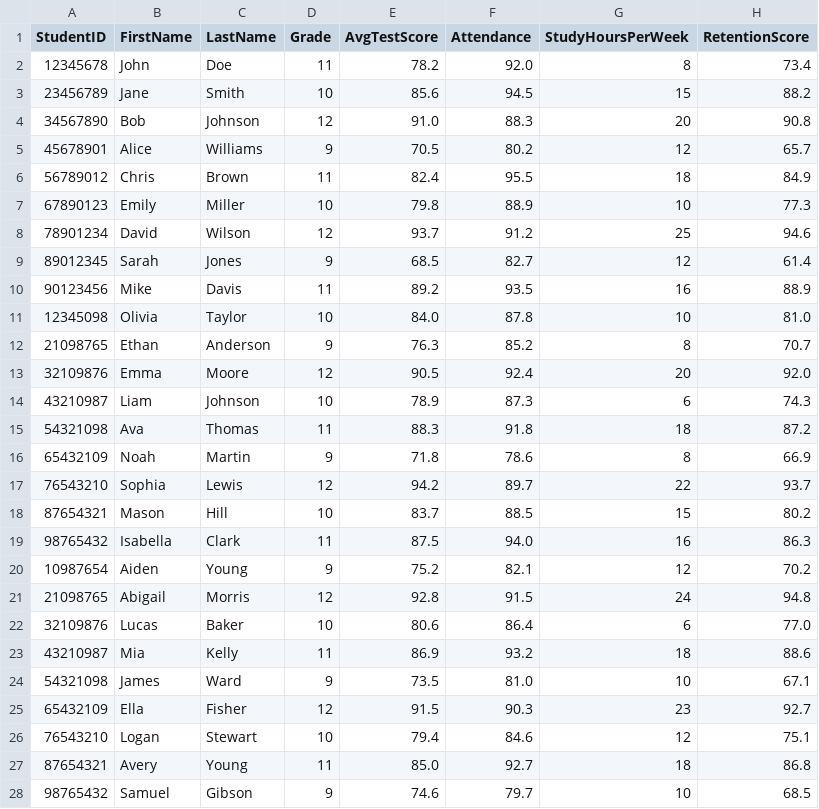
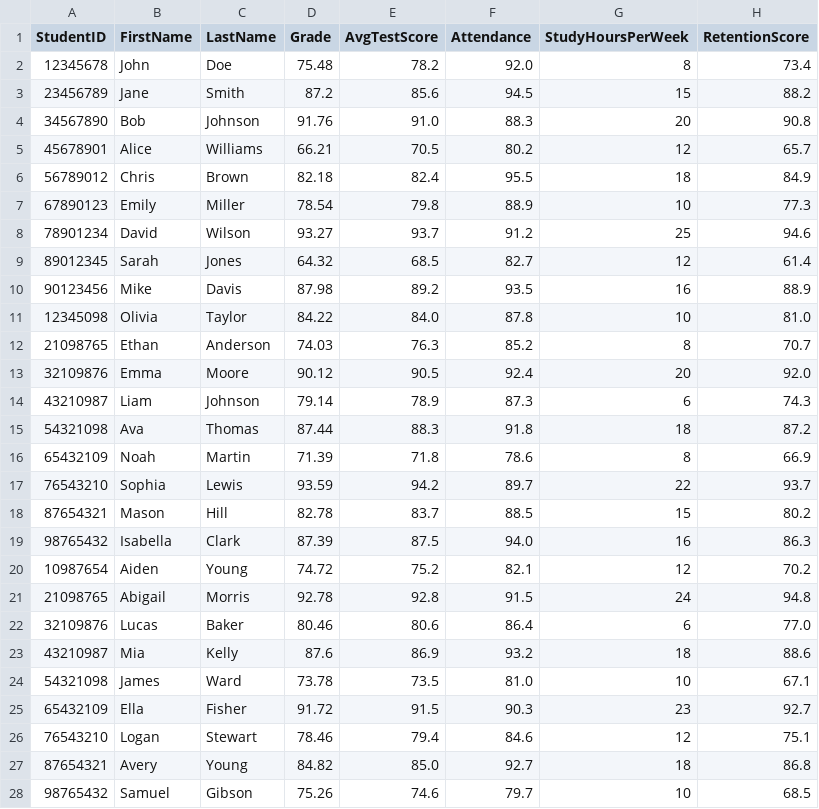
Before and after one commit to cdylpp/srt, a CSV file: src/student_data.csv, drawn as a sheet; only a part is shown; the diff covers the shown part only.

Commit message:
Changed grade to reflect students overall score

```diff
--- a/src/student_data.csv
+++ b/src/student_data.csv
@@ -1,28 +1,28 @@
 StudentID,FirstName,LastName,Grade,AvgTestScore,Attendance,StudyHoursPerWeek,RetentionScore
-12345678,John,Doe,11,78.2,92.0,8,73.4
-23456789,Jane,Smith,10,85.6,94.5,15,88.2
-34567890,Bob,Johnson,12,91.0,88.3,20,90.8
-45678901,Alice,Williams,9,70.5,80.2,12,65.7
-56789012,Chris,Brown,11,82.4,95.5,18,84.9
-67890123,Emily,Miller,10,79.8,88.9,10,77.3
-78901234,David,Wilson,12,93.7,91.2,25,94.6
-89012345,Sarah,Jones,9,68.5,82.7,12,61.4
-90123456,Mike,Davis,11,89.2,93.5,16,88.9
-12345098,Olivia,Taylor,10,84.0,87.8,10,81.0
-21098765,Ethan,Anderson,9,76.3,85.2,8,70.7
-32109876,Emma,Moore,12,90.5,92.4,20,92.0
-43210987,Liam,Johnson,10,78.9,87.3,6,74.3
-54321098,Ava,Thomas,11,88.3,91.8,18,87.2
-65432109,Noah,Martin,9,71.8,78.6,8,66.9
-76543210,Sophia,Lewis,12,94.2,89.7,22,93.7
-87654321,Mason,Hill,10,83.7,88.5,15,80.2
-98765432,Isabella,Clark,11,87.5,94.0,16,86.3
-10987654,Aiden,Young,9,75.2,82.1,12,70.2
-21098765,Abigail,Morris,12,92.8,91.5,24,94.8
-32109876,Lucas,Baker,10,80.6,86.4,6,77.0
-43210987,Mia,Kelly,11,86.9,93.2,18,88.6
-54321098,James,Ward,9,73.5,81.0,10,67.1
-65432109,Ella,Fisher,12,91.5,90.3,23,92.7
-76543210,Logan,Stewart,10,79.4,84.6,12,75.1
-87654321,Avery,Young,11,85.0,92.7,18,86.8
-98765432,Samuel,Gibson,9,74.6,79.7,10,68.5
+12345678,John,Doe,75.48,78.2,92.0,8,73.4
+23456789,Jane,Smith,87.2,85.6,94.5,15,88.2
+34567890,Bob,Johnson,91.76,91.0,88.3,20,90.8
+45678901,Alice,Williams,66.21,70.5,80.2,12,65.7
+56789012,Chris,Brown,82.18,82.4,95.5,18,84.9
+67890123,Emily,Miller,78.54,79.8,88.9,10,77.3
+78901234,David,Wilson,93.27,93.7,91.2,25,94.6
+89012345,Sarah,Jones,64.32,68.5,82.7,12,61.4
+90123456,Mike,Davis,87.98,89.2,93.5,16,88.9
+12345098,Olivia,Taylor,84.22,84.0,87.8,10,81.0
+21098765,Ethan,Anderson,74.03,76.3,85.2,8,70.7
+32109876,Emma,Moore,90.12,90.5,92.4,20,92.0
+43210987,Liam,Johnson,79.14,78.9,87.3,6,74.3
+54321098,Ava,Thomas,87.44,88.3,91.8,18,87.2
+65432109,Noah,Martin,71.39,71.8,78.6,8,66.9
+76543210,Sophia,Lewis,93.59,94.2,89.7,22,93.7
+87654321,Mason,Hill,82.78,83.7,88.5,15,80.2
+98765432,Isabella,Clark,87.39,87.5,94.0,16,86.3
+10987654,Aiden,Young,74.72,75.2,82.1,12,70.2
+21098765,Abigail,Morris,92.78,92.8,91.5,24,94.8
+32109876,Lucas,Baker,80.46,80.6,86.4,6,77.0
+43210987,Mia,Kelly,87.6,86.9,93.2,18,88.6
+54321098,James,Ward,73.78,73.5,81.0,10,67.1
+65432109,Ella,Fisher,91.72,91.5,90.3,23,92.7
+76543210,Logan,Stewart,78.46,79.4,84.6,12,75.1
+87654321,Avery,Young,84.82,85.0,92.7,18,86.8
+98765432,Samuel,Gibson,75.26,74.6,79.7,10,68.5
```
Also changed, not shown: 37 edited cells elsewhere in this file.
